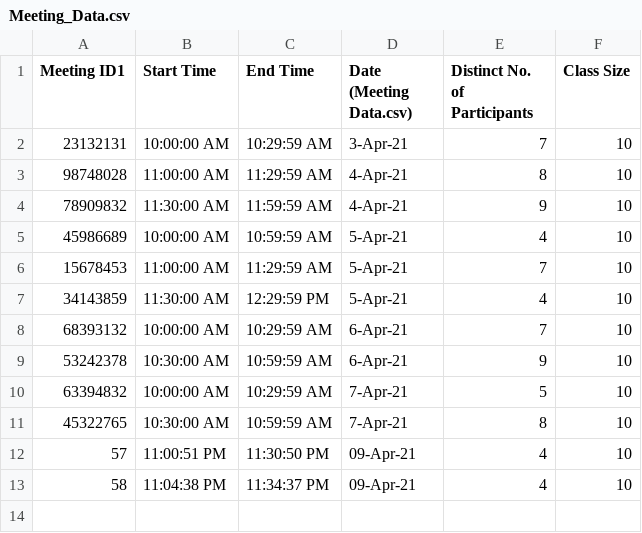
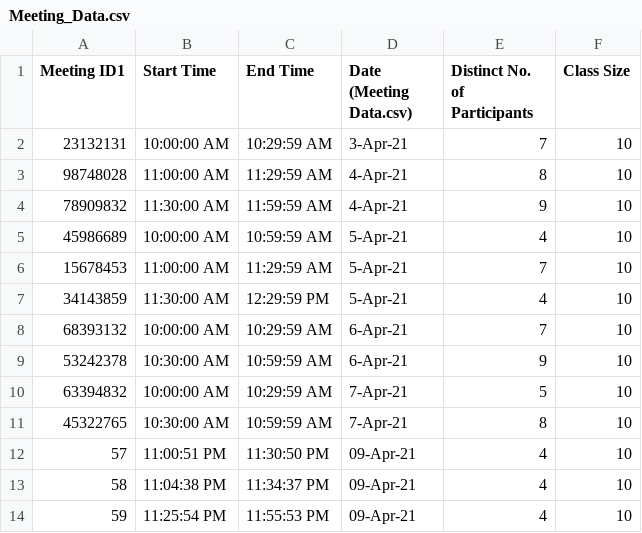
Before and after one commit to NavjotBansal/Rakuten_Prediction_Pipeline, a CSV file: Meeting_Data.csv, drawn as a sheet.

```diff
--- a/Meeting_Data.csv
+++ b/Meeting_Data.csv
@@ -13 +13,2 @@ Meeting ID1,Start Time,End Time,Date (Meeting Data.csv),Distinct No. of Particip
 58,11:04:38 PM,11:34:37 PM,09-Apr-21,4,10
+59,11:25:54 PM,11:55:53 PM,09-Apr-21,4,10
```
Also changed, not shown: Emotion_Data.csv, Participant_Data.csv, 3 other files.
